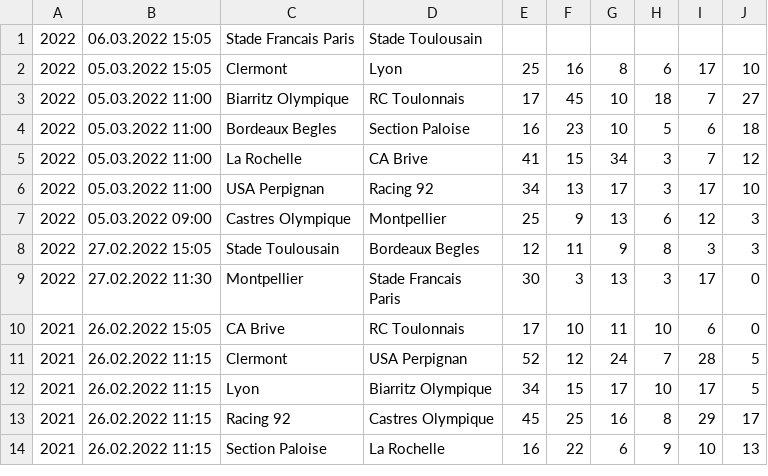
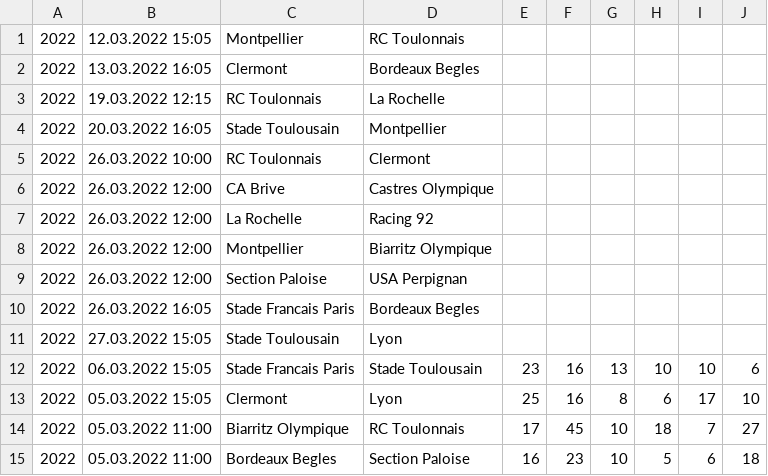
Before and after one commit to octonion/rugby, a CSV file: club/csv/top14-2021-2022.csv, drawn as a sheet; only a part is shown; the shorter side is filled out with more unchanged rows.

Commit message:
Club rugby update.

```diff
--- a/club/csv/top14-2021-2022.csv
+++ b/club/csv/top14-2021-2022.csv
@@ -1,2 +1,13 @@
-2022,06.03.2022 15:05,Stade Francais Paris,Stade Toulousain,,,,,,
+2022,12.03.2022 15:05,Montpellier,RC Toulonnais,,,,,,
+2022,13.03.2022 16:05,Clermont,Bordeaux Begles,,,,,,
+2022,19.03.2022 12:15,RC Toulonnais,La Rochelle,,,,,,
+2022,20.03.2022 16:05,Stade Toulousain,Montpellier,,,,,,
+2022,26.03.2022 10:00,RC Toulonnais,Clermont,,,,,,
+2022,26.03.2022 12:00,CA Brive,Castres Olympique,,,,,,
+2022,26.03.2022 12:00,La Rochelle,Racing 92,,,,,,
+2022,26.03.2022 12:00,Montpellier,Biarritz Olympique,,,,,,
+2022,26.03.2022 12:00,Section Paloise,USA Perpignan,,,,,,
+2022,26.03.2022 16:05,Stade Francais Paris,Bordeaux Begles,,,,,,
+2022,27.03.2022 15:05,Stade Toulousain,Lyon,,,,,,
+2022,06.03.2022 15:05,Stade Francais Paris,Stade Toulousain,23,16,13,10,10,6
 2022,05.03.2022 15:05,Clermont,Lyon,25,16,8,6,17,10
```
Also changed, not shown: club/csv/premiership-2021-2022.csv, club/csv/urc-2021-2022.csv, 5 other files.
